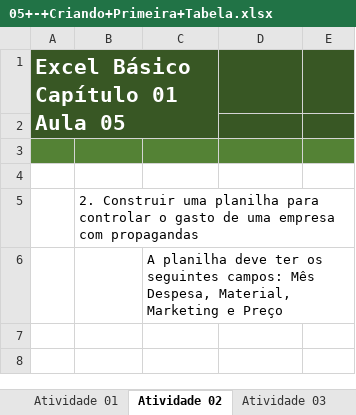
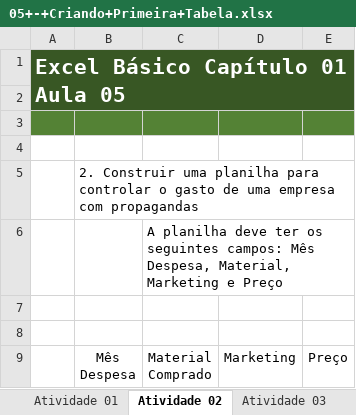
Before and after one commit to alanjoffre/excel_nivel_especialista, an Excel workbook: curso-completo/excel_365_do_zero_ao_avancado/2.basico_introducao_excel/9.criando_tabelas/05+-+Criando+Primeira+Tabela.xlsx, sheet Atividade 02, drawn as a sheet; values as stored, in another font and other column widths than the file's, no borders; table styles not drawn; removed rows and columns are numbered as before the commit, all else as after; ↵ is a line break in a cell; the diff names each change by its address in the sheet, - before the commit and + after, or states it on an @@ line.

```diff
--- a/curso-completo/excel_365_do_zero_ao_avancado/2.basico_introducao_excel/9.criando_tabelas/05+-+Criando+Primeira+Tabela.xlsx (sheet Atividade 02)
+++ b/curso-completo/excel_365_do_zero_ao_avancado/2.basico_introducao_excel/9.criando_tabelas/05+-+Criando+Primeira+Tabela.xlsx (sheet Atividade 02)
-A1:C2 merged
+A1:E2 merged
+row 7: (empty)
+row 8: (empty)
+row 9:  | Mês ↵ Despesa | Material ↵ Comprado | Marketing | Preço
```
Also changed, not shown: sheet Atividade 01, curso-completo/excel_365_do_zero_ao_avancado/4.basico_expressoes_e_funcoes/51.expressoes_aritmeticas/43+-+Expressões+Aritméticas.xlsx, curso-completo/excel_365_do_zero_ao_avancado/4.basico_expressoes_e_funcoes/52.expressoes_comparacao/44+-+Expressões+Comparação.xlsx, 9 other files.
